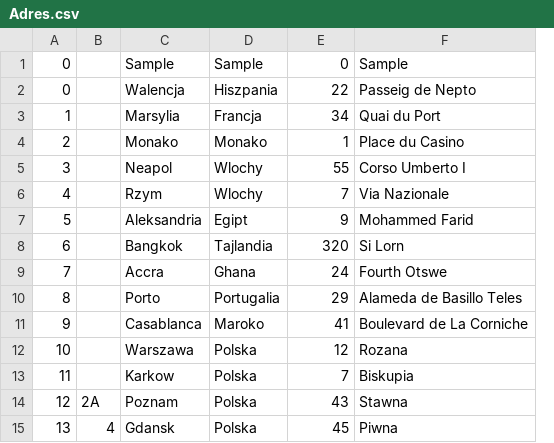
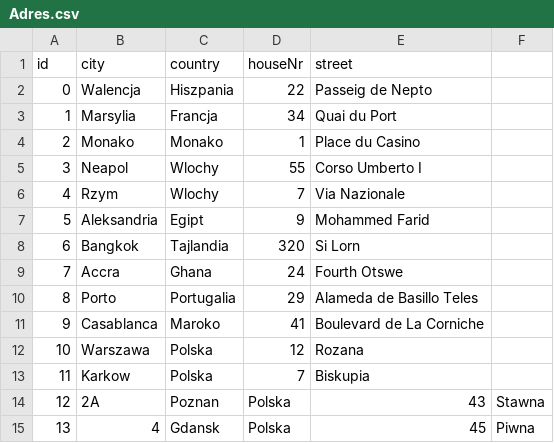
Before and after one commit to PyQIT/HappyTravel, a CSV file: Backend/src/main/resources/data/Adres.csv, drawn as a sheet; removed rows and columns are numbered as before the commit, all else as after; the diff names each change by its address in the sheet, - before the commit and + after, or states it on an @@ line.

```diff
--- a/Backend/src/main/resources/data/Adres.csv
+++ b/Backend/src/main/resources/data/Adres.csv
-column B, empty
+column F, empty
-row 1: 0 |  | Sample | Sample | 0 | Sample
+row 1: id | city | country | houseNr | street
-row 14: 12 | 2A | Poznam | Polska | 43 | Stawna
-row 15: 13 | 4 | Gdansk | Polska | 45 | Piwna
+row 14: 12 | 2A | Poznan | Polska | 43 | Stawna
+row 15: 13 | 4 | Gdansk | Polska | 45 | Piwna
```
Also changed, not shown: 13 other files.
